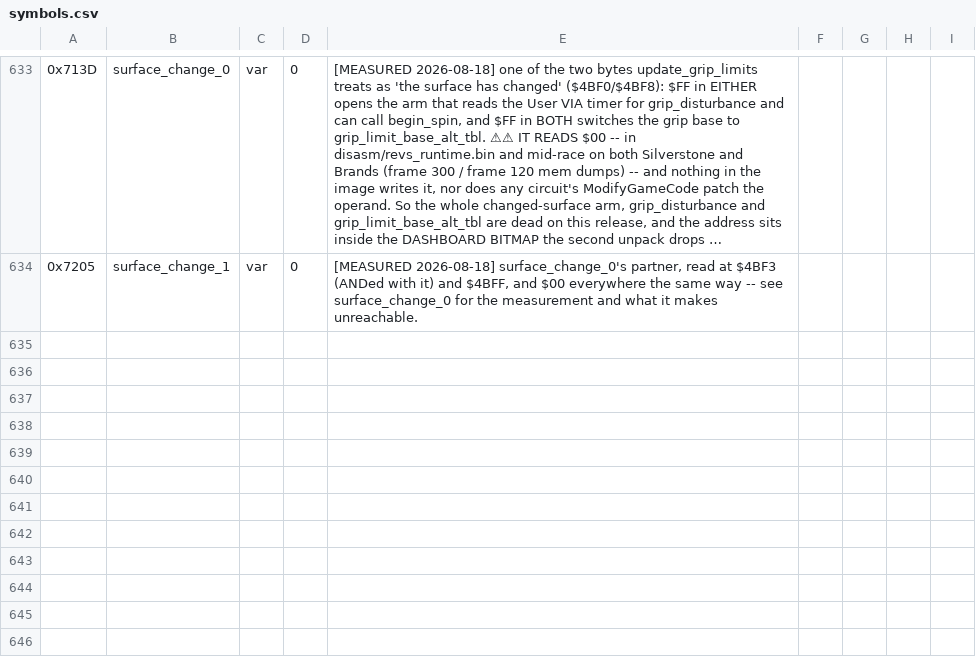
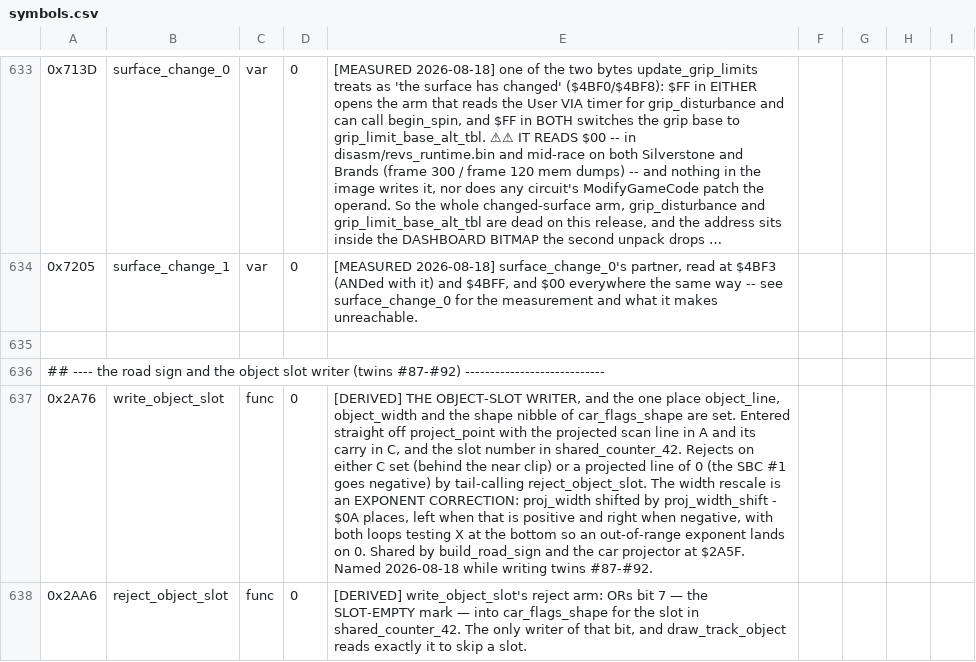
Before and after one commit to Vesuri/revs, a CSV file: disasm/symbols.csv, drawn as a sheet; only a part is shown, gaps mark what is left out; long unchanged cells end in …; the diff covers the shown part only; the diff names each change by its address in the sheet, - before the commit and + after, or states it on an @@ line.

Commit message:
⚡ TWINS #87-#92: build_road_sign's whole tree — and the sign's OWN viewpoint
Six C functions, 252 bytes, all six of the tree: build_road_sign, build_sign_origin,
write_object_slot, reject_object_slot, store_object_flags, note_object_contact.  Every
arithmetic leaf underneath them was already a twin.

What the group made legible:

* A ROAD SIGN IS PROJECTED FROM ITS OWN VIEWPOINT.  view_origin's stride of six has its
  second writer at last — build_sign_origin scales each of the sign's three signed offset
  bytes (x64 across the ground plane, x16 up) and subtracts it from the camera's component
  into origin 6.  bearing_to_section and project_point then run with Y = 6, which is what
  those routines' two entry points are for.
* THE SIGN TABLES ARE FOUR ROWS OF SIXTEEN, in the gaps of the two track pages:
  sign_offset_0/_1/_2 at $53D0/$53F0/$53E0 past the last segment record, and
  sign_shape_segment at $59EA between segment_data and segment_count_x8.  Silverstone's own
  bytes settled it in one dump.
* All five of those loads are PER-CIRCUIT SMC extents, so the twin reads each base out of
  mem[] and hoists the hardware-window test onto the base.
* The sign advances by walking off the side of the view: $4CB2 increments the number when the
  segment has not changed, and sign_last_index is only committed once the bearing is more
  than $40 off the car's heading.

15 sabotages, 15 detected — and the one that survived first time bought a coverage fix:
on a random pre-state the sign is always more than $FF away, so note_object_contact returned
at its first test and NEITHER contact threshold was ever compared with anything.
force_near_sign now builds a sign exactly $30 away, which is over $25 and under $50.

Also corrected object_width's row: the shift is proj_width_shift - $0A, not - $09 (the DEX at
$2A8A is part of the count).

make validate clean, determinism + determinism-drive 64K byte-identical, tracks 6/6,
track-run every circuit's hooks running.

```diff
--- a/disasm/symbols.csv
+++ b/disasm/symbols.csv
+row 635: (empty)
+row 636: ## ---- the road sign and the object slot writer (twins #87-#92) ----------------------------
+row 637: 0x2A76 | write_object_slot | func | 0 | [DERIVED] THE OBJECT-SLOT WRITER, and the one place object_line, object_width and the shape nibble of car_flags_shape are set. Entered straight off project_point with the projected scan line in A and its carry in C, and the slot number in shared_counter_42. Rejects on either C set (behind the near clip) or a projected line of 0 (the SBC #1 goes negative) by tail-calling reject_object_slot. The width rescale is an EXPONENT CORRECTION: proj_width shifted by proj_width_shift - $0A places, left when that is positive and right when negative, with both loops testing X at the bottom so an out-of-range exponent lands on 0. Shared by build_road_sign and the car projector at $2A5F. Named 2026-08-18 while writing twins #87-#92.
+row 638: 0x2AA6 | reject_object_slot | func | 0 | [DERIVED] write_object_slot's reject arm: ORs bit 7 — the SLOT-EMPTY mark — into car_flags_shape for the slot in shared_counter_42. The only writer of that bit, and draw_track_object reads exactly it to skip a slot.
```
Also changed, not shown: 12 added rows and 6 edited cells elsewhere in this file, 5 other files.
